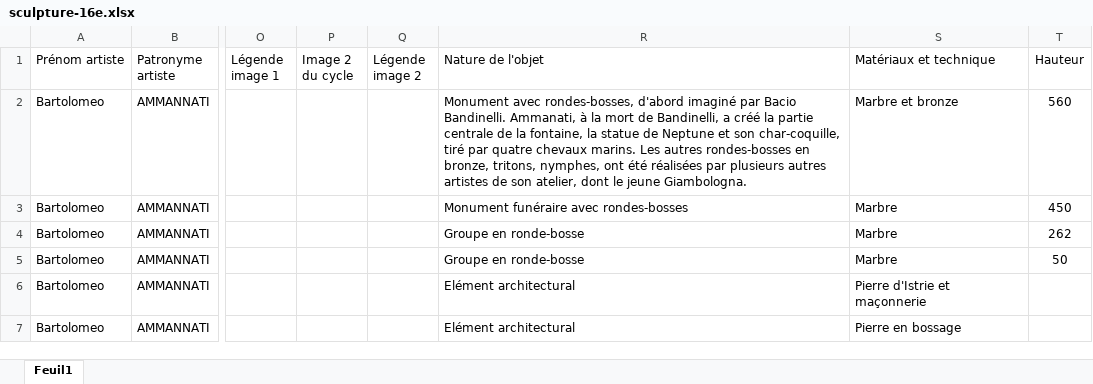
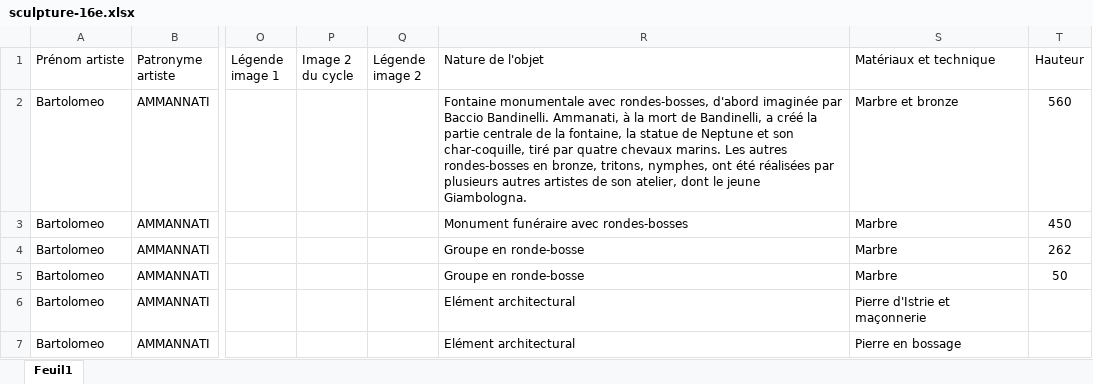
Before and after one commit to stassi-tech/art, an Excel workbook: quizzes/sculpture-16e.xlsx, sheet Feuil1, drawn as a sheet; only a part is shown, gaps mark what is left out; values as stored, in another font and other column widths than the file's, no borders; the diff covers the shown part only; the diff names each change by its address in the sheet, - before the commit and + after, or states it on an @@ line.

Commit message:
Add files via upload

```diff
--- a/quizzes/sculpture-16e.xlsx (sheet Feuil1)
+++ b/quizzes/sculpture-16e.xlsx (sheet Feuil1)
-R2 (Nature de l'objet): Monument avec rondes-bosses, d'abord imaginé par Bacio Bandinelli. Ammanati,…
+R2 (Nature de l'objet): Fontaine monumentale avec rondes-bosses, d'abord imaginée par Baccio Bandinelli. Ammanati,…
```
Also changed, not shown: 7 edited cells elsewhere in this sheet.
